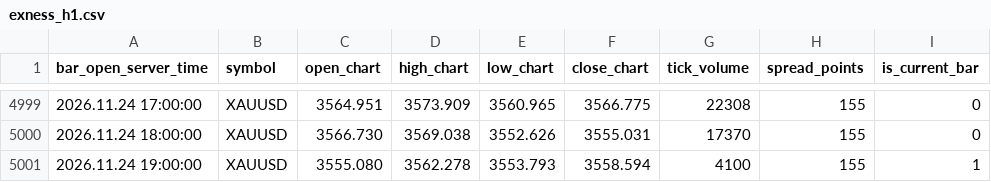
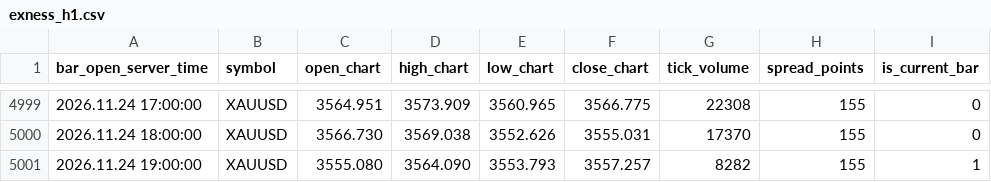
Before and after one commit to nkrabby/gold-terminal, a CSV file: market/exness_h1.csv, drawn as a sheet; only a part is shown, gaps mark what is left out.

Commit message:
data: refresh Exness XAUUSD market snapshot

```diff
--- a/market/exness_h1.csv
+++ b/market/exness_h1.csv
@@ -5000,2 +5000,2 @@ bar_open_server_time,symbol,open_chart,high_chart,low_chart,close_chart,tick_vol
 2026.11.24 18:00:00,XAUUSD,3566.730,3569.038,3552.626,3555.031,17370,155,0
-2026.11.24 19:00:00,XAUUSD,3555.080,3562.278,3553.793,3558.594,4100,155,1
+2026.11.24 19:00:00,XAUUSD,3555.080,3564.090,3553.793,3557.257,8282,155,1
```
Also changed, not shown: market/exness_m15.csv, 1 other file.
